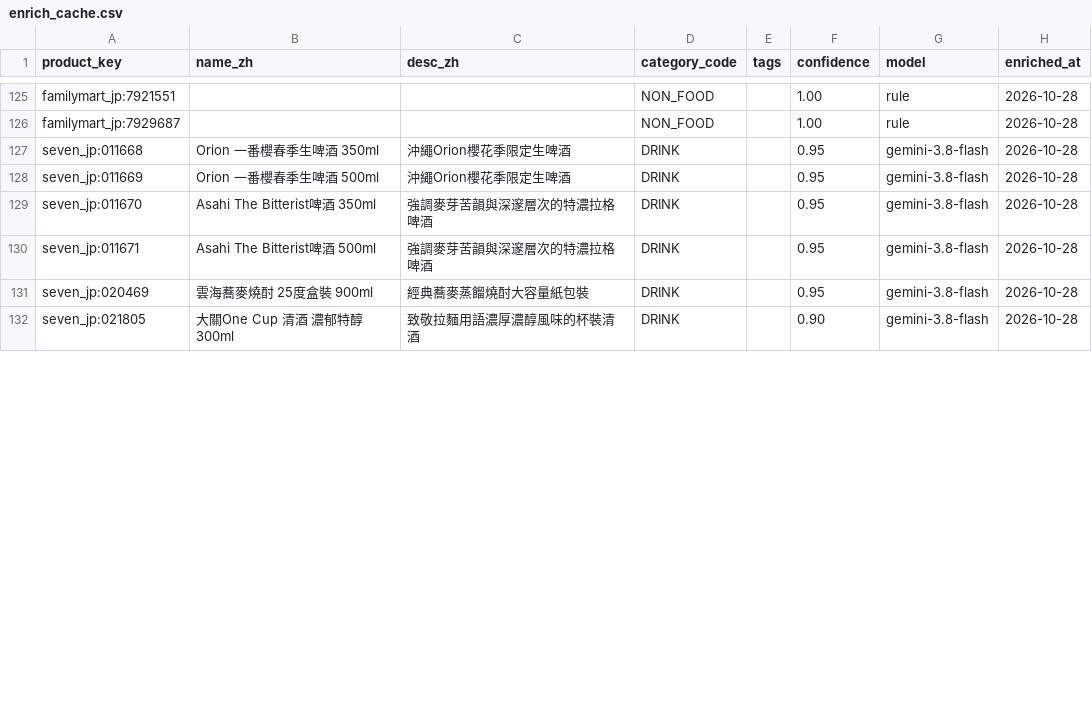
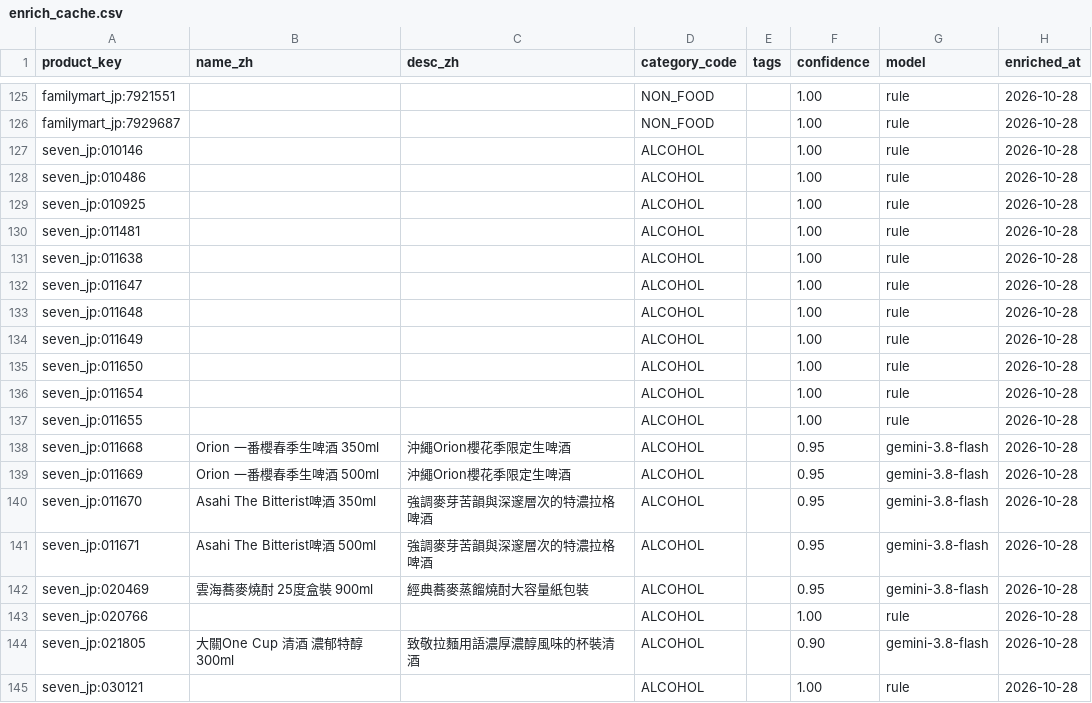
Before and after one commit to wallacezheng/CVS_report, a CSV file: data/enrich_cache.csv, drawn as a sheet; only a part is shown, gaps mark what is left out; the diff covers the shown part only.

```diff
--- a/data/enrich_cache.csv
+++ b/data/enrich_cache.csv
@@ -126,7 +126,20 @@ familymart_jp:7921551,,,NON_FOOD,,1.00,rule,2026-10-28
 familymart_jp:7929687,,,NON_FOOD,,1.00,rule,2026-10-28
-seven_jp:011668,Orion 一番櫻春季生啤酒 350ml,沖繩Orion櫻花季限定生啤酒,DRINK,,0.95,gemini-3.8-flash,2026-10-28
-seven_jp:011669,Orion 一番櫻春季生啤酒 500ml,沖繩Orion櫻花季限定生啤酒,DRINK,,0.95,gemini-3.8-flash,2026-10-28
-seven_jp:011670,Asahi The Bitterist啤酒 350ml,強調麥芽苦韻與深邃層次的特濃拉格啤酒,DRINK,,0.95,gemini-3.8-flash,2026-10-28
-seven_jp:011671,Asahi The Bitterist啤酒 500ml,強調麥芽苦韻與深邃層次的特濃拉格啤酒,DRINK,,0.95,gemini-3.8-flash,2026-10-28
-seven_jp:020469,雲海蕎麥燒酎 25度盒裝 900ml,經典蕎麥蒸餾燒酎大容量紙包裝,DRINK,,0.95,gemini-3.8-flash,2026-10-28
-seven_jp:021805,大關One Cup 清酒 濃郁特醇 300ml,致敬拉麵用語濃厚濃醇風味的杯裝清酒,DRINK,,0.90,gemini-3.8-flash,2026-10-28
+seven_jp:010146,,,ALCOHOL,,1.00,rule,2026-10-28
+seven_jp:010486,,,ALCOHOL,,1.00,rule,2026-10-28
+seven_jp:010925,,,ALCOHOL,,1.00,rule,2026-10-28
+seven_jp:011481,,,ALCOHOL,,1.00,rule,2026-10-28
+seven_jp:011638,,,ALCOHOL,,1.00,rule,2026-10-28
+seven_jp:011647,,,ALCOHOL,,1.00,rule,2026-10-28
+seven_jp:011648,,,ALCOHOL,,1.00,rule,2026-10-28
+seven_jp:011649,,,ALCOHOL,,1.00,rule,2026-10-28
+seven_jp:011650,,,ALCOHOL,,1.00,rule,2026-10-28
+seven_jp:011654,,,ALCOHOL,,1.00,rule,2026-10-28
+seven_jp:011655,,,ALCOHOL,,1.00,rule,2026-10-28
+seven_jp:011668,Orion 一番櫻春季生啤酒 350ml,沖繩Orion櫻花季限定生啤酒,ALCOHOL,,0.95,gemini-3.8-flash,2026-10-28
+seven_jp:011669,Orion 一番櫻春季生啤酒 500ml,沖繩Orion櫻花季限定生啤酒,ALCOHOL,,0.95,gemini-3.8-flash,2026-10-28
+seven_jp:011670,Asahi The Bitterist啤酒 350ml,強調麥芽苦韻與深邃層次的特濃拉格啤酒,ALCOHOL,,0.95,gemini-3.8-flash,2026-10-28
+seven_jp:011671,Asahi The Bitterist啤酒 500ml,強調麥芽苦韻與深邃層次的特濃拉格啤酒,ALCOHOL,,0.95,gemini-3.8-flash,2026-10-28
+seven_jp:020469,雲海蕎麥燒酎 25度盒裝 900ml,經典蕎麥蒸餾燒酎大容量紙包裝,ALCOHOL,,0.95,gemini-3.8-flash,2026-10-28
+seven_jp:020766,,,ALCOHOL,,1.00,rule,2026-10-28
+seven_jp:021805,大關One Cup 清酒 濃郁特醇 300ml,致敬拉麵用語濃厚濃醇風味的杯裝清酒,ALCOHOL,,0.90,gemini-3.8-flash,2026-10-28
+seven_jp:030121,,,ALCOHOL,,1.00,rule,2026-10-28
```
Also changed, not shown: 10 added rows and 4 edited cells elsewhere in this file, data/exports/new_2026-W44.csv, data/exports/new_this_week.csv, 17 other files.
